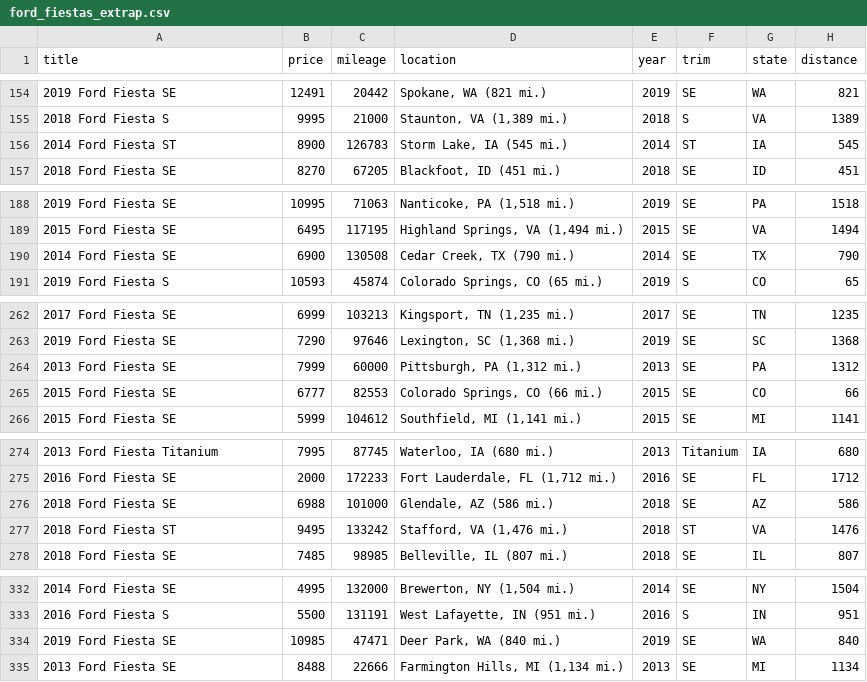
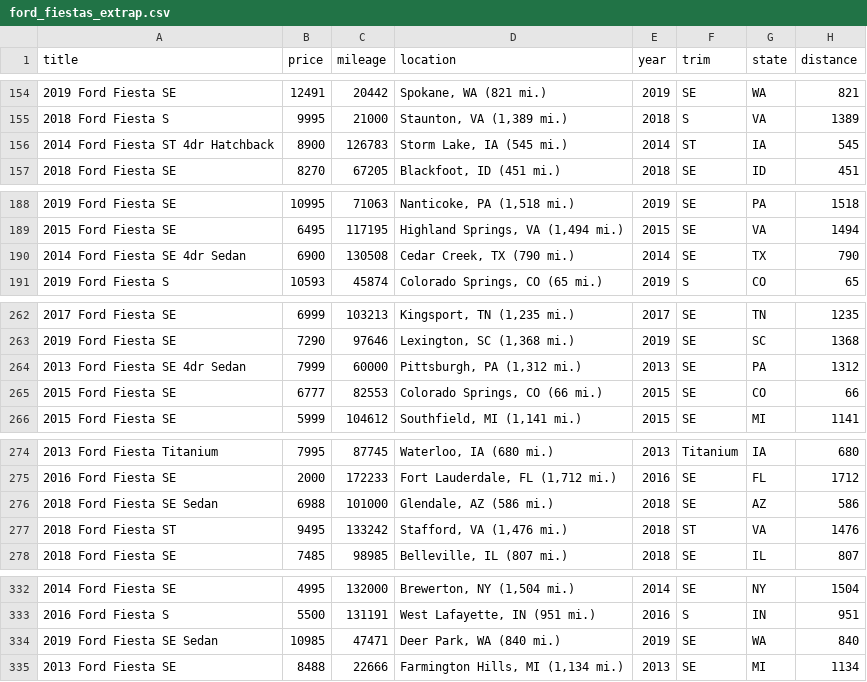
Before and after one commit to jefferylane/Ford-Fiesta-Price-Prediction-Model, a CSV file: ford_fiestas_extrap.csv, drawn as a sheet; only a part is shown, gaps mark what is left out; the diff covers the shown part only.

```diff
--- a/ford_fiestas_extrap.csv
+++ b/ford_fiestas_extrap.csv
@@ -155,3 +155,3 @@ title,price,mileage,location,year,trim,state,distance
 2018 Ford Fiesta S,9995,21000,"Staunton, VA (1,389 mi.)",2018,S,VA,1389
-2014 Ford Fiesta ST,8900,126783,"Storm Lake, IA (545 mi.)",2014,ST,IA,545
+2014 Ford Fiesta ST 4dr Hatchback,8900,126783,"Storm Lake, IA (545 mi.)",2014,ST,IA,545
 2018 Ford Fiesta SE,8270,67205,"Blackfoot, ID (451 mi.)",2018,SE,ID,451
@@ -189,3 +189,3 @@ title,price,mileage,location,year,trim,state,distance
 2015 Ford Fiesta SE,6495,117195,"Highland Springs, VA (1,494 mi.)",2015,SE,VA,1494
-2014 Ford Fiesta SE,6900,130508,"Cedar Creek, TX (790 mi.)",2014,SE,TX,790
+2014 Ford Fiesta SE 4dr Sedan,6900,130508,"Cedar Creek, TX (790 mi.)",2014,SE,TX,790
 2019 Ford Fiesta S,10593,45874,"Colorado Springs, CO (65 mi.)",2019,S,CO,65
@@ -263,3 +263,3 @@ title,price,mileage,location,year,trim,state,distance
 2019 Ford Fiesta SE,7290,97646,"Lexington, SC (1,368 mi.)",2019,SE,SC,1368
-2013 Ford Fiesta SE,7999,60000,"Pittsburgh, PA (1,312 mi.)",2013,SE,PA,1312
+2013 Ford Fiesta SE 4dr Sedan,7999,60000,"Pittsburgh, PA (1,312 mi.)",2013,SE,PA,1312
 2015 Ford Fiesta SE,6777,82553,"Colorado Springs, CO (66 mi.)",2015,SE,CO,66
@@ -275,3 +275,3 @@ title,price,mileage,location,year,trim,state,distance
 2016 Ford Fiesta SE,2000,172233,"Fort Lauderdale, FL (1,712 mi.)",2016,SE,FL,1712
-2018 Ford Fiesta SE,6988,101000,"Glendale, AZ (586 mi.)",2018,SE,AZ,586
+2018 Ford Fiesta SE Sedan,6988,101000,"Glendale, AZ (586 mi.)",2018,SE,AZ,586
 2018 Ford Fiesta ST,9495,133242,"Stafford, VA (1,476 mi.)",2018,ST,VA,1476
@@ -333,3 +333,3 @@ title,price,mileage,location,year,trim,state,distance
 2016 Ford Fiesta S,5500,131191,"West Lafayette, IN (951 mi.)",2016,S,IN,951
-2019 Ford Fiesta SE,10985,47471,"Deer Park, WA (840 mi.)",2019,SE,WA,840
+2019 Ford Fiesta SE Sedan,10985,47471,"Deer Park, WA (840 mi.)",2019,SE,WA,840
 2013 Ford Fiesta SE,8488,22666,"Farmington Hills, MI (1,134 mi.)",2013,SE,MI,1134
```
Also changed, not shown: 2 added rows and 25 edited cells elsewhere in this file, 13 other files.
